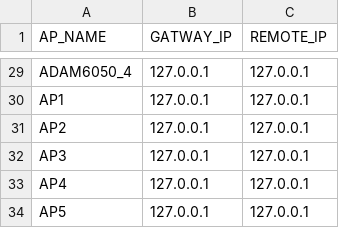
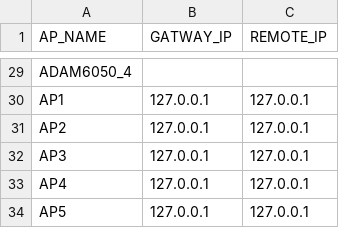
Before and after one commit to AK0-Leopard/OverheadHoistBuffer_ASE, a CSV file: OverheadHoistBuffer_ASE/BCWinForm/Config/ASE/CSV/APSETTING.csv, drawn as a sheet; only a part is shown, gaps mark what is left out; the diff covers the shown part only; the diff names each change by its address in the sheet, - before the commit and + after, or states it on an @@ line.

```diff
--- a/OverheadHoistBuffer_ASE/BCWinForm/Config/ASE/CSV/APSETTING.csv
+++ b/OverheadHoistBuffer_ASE/BCWinForm/Config/ASE/CSV/APSETTING.csv
-B29 (GATWAY_IP): 127.0.0.1
+B29 (GATWAY_IP): (empty)
-C29 (REMOTE_IP): 127.0.0.1
+C29 (REMOTE_IP): (empty)
```
Also changed, not shown: 52 edited cells elsewhere in this file.
